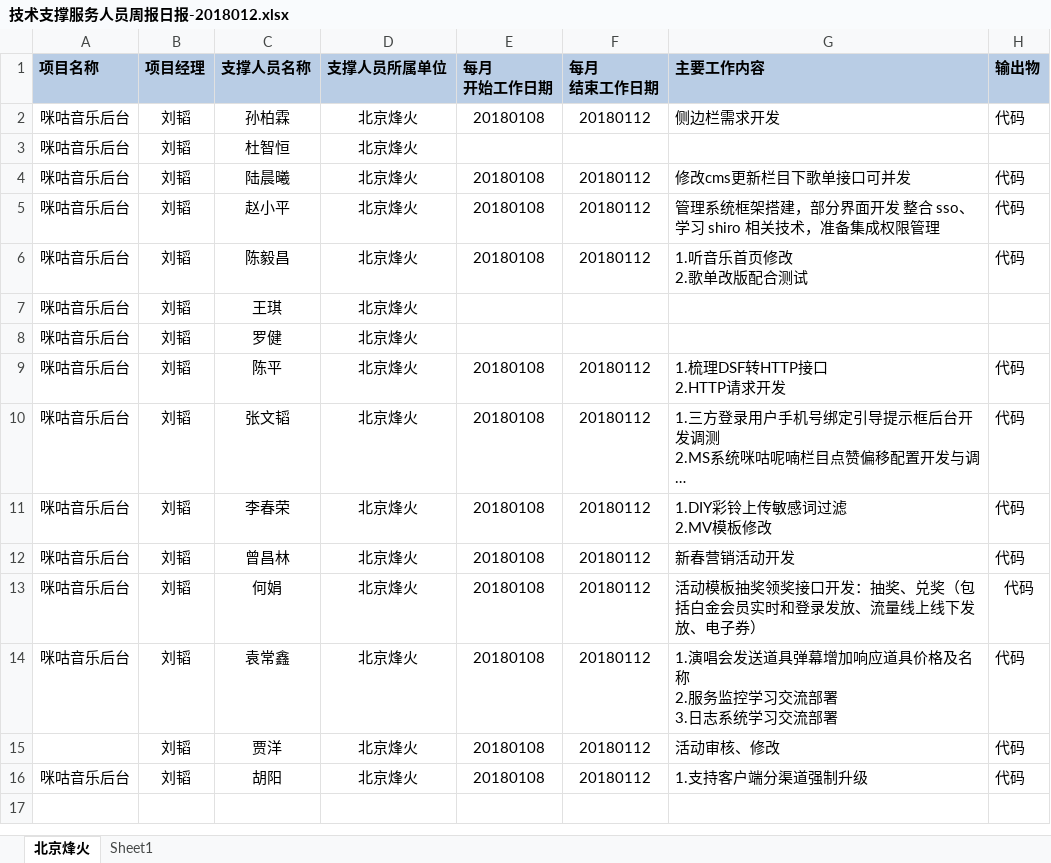
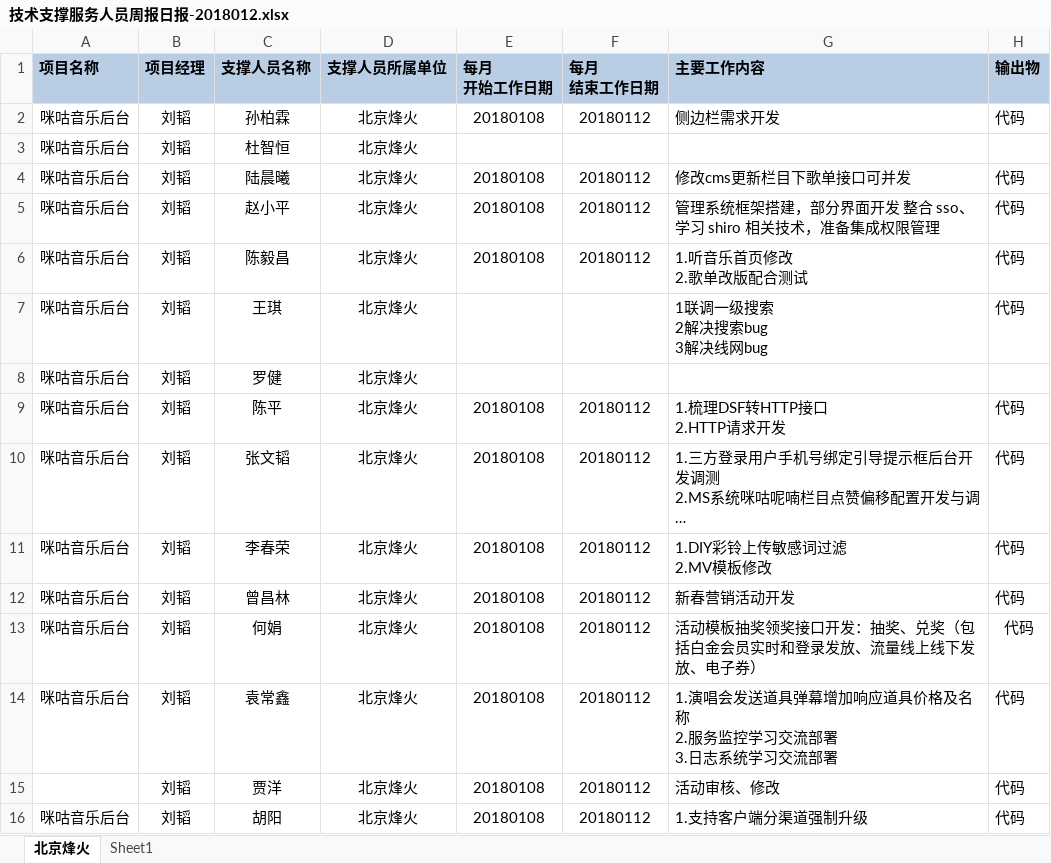
Before and after one commit to just-forking/weekReport, an Excel workbook: 2018周报/20180112周报/技术支撑服务人员周报日报-2018012.xlsx, sheet 北京烽火, drawn as a sheet; long unchanged cells end in …; values as stored, in another font and other column widths than the file's, no borders; ↵ is a line break in a cell; the diff names each change by its address in the sheet, - before the commit and + after, or states it on an @@ line.

```diff
--- a/2018周报/20180112周报/技术支撑服务人员周报日报-2018012.xlsx (sheet 北京烽火)
+++ b/2018周报/20180112周报/技术支撑服务人员周报日报-2018012.xlsx (sheet 北京烽火)
-G7 (主要工作内容): (empty)
+G7 (主要工作内容): 1联调一级搜索 ↵ 2解决搜索bug ↵ 3解决线网bug
-H7 (输出物): (empty)
+H7 (输出物): 代码
```
Also changed, not shown: 2018周报/20180119周报/技术支撑服务人员周报日报-2018019.xlsx, 2018周报/20180126周报/技术支撑服务人员周报日报-20180126.xlsx.
